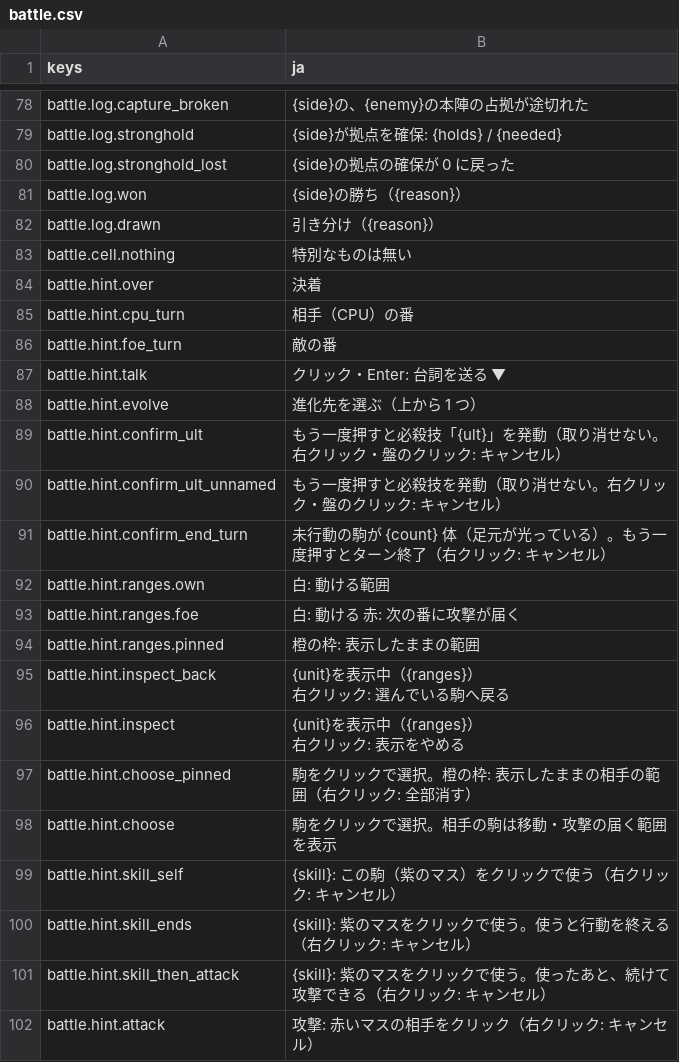
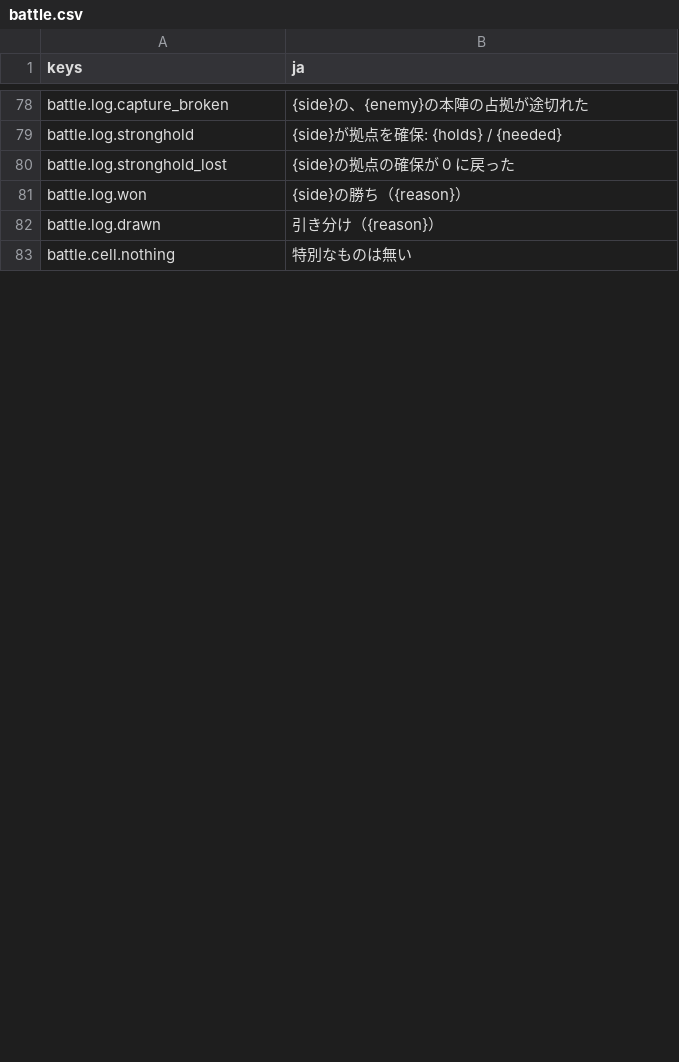
Before and after one commit to mattyan1053/pj-legion, a CSV file: game/text/battle.csv, drawn as a sheet; only a part is shown, gaps mark what is left out; the diff covers the shown part only.

```diff
--- a/game/text/battle.csv
+++ b/game/text/battle.csv
@@ -83,22 +83 @@ battle.log.drawn,引き分け（{reason}）
 battle.cell.nothing,特別なものは無い
-battle.hint.over,決着
-battle.hint.cpu_turn,相手（CPU）の番
-battle.hint.foe_turn,敵の番
-battle.hint.talk,クリック・Enter: 台詞を送る ▼
-battle.hint.evolve,進化先を選ぶ（上から 1 つ）
-battle.hint.confirm_ult,もう一度押すと必殺技「{ult}」を発動（取り消せない。右クリック・盤のクリック: キャンセル）
-battle.hint.confirm_ult_unnamed,もう一度押すと必殺技を発動（取り消せない。右クリック・盤のクリック: キャンセル）
-battle.hint.confirm_end_turn,未行動の駒が {count} 体（足元が光っている）。もう一度押すとターン終了（右クリック: キャンセル）
-battle.hint.ranges.own,白: 動ける範囲
-battle.hint.ranges.foe,白: 動ける　赤: 次の番に攻撃が届く
-battle.hint.ranges.pinned,　橙の枠: 表示したままの範囲
-battle.hint.inspect_back,"{unit}を表示中（{ranges}）
-右クリック: 選んでいる駒へ戻る"
-battle.hint.inspect,"{unit}を表示中（{ranges}）
-右クリック: 表示をやめる"
-battle.hint.choose_pinned,駒をクリックで選択。橙の枠: 表示したままの相手の範囲（右クリック: 全部消す）
-battle.hint.choose,駒をクリックで選択。相手の駒は移動・攻撃の届く範囲を表示
-battle.hint.skill_self,{skill}: この駒（紫のマス）をクリックで使う（右クリック: キャンセル）
-battle.hint.skill_ends,{skill}: 紫のマスをクリックで使う。使うと行動を終える（右クリック: キャンセル）
-battle.hint.skill_then_attack,{skill}: 紫のマスをクリックで使う。使ったあと、続けて攻撃できる（右クリック: キャンセル）
-battle.hint.attack,攻撃: 赤いマスの相手をクリック（右クリック: キャンセル）
```
Also changed, not shown: 15 added rows, 18 removed rows and 12 edited cells elsewhere in this file, game/text/deck.csv, game/text/menus.csv, 25 other files.
